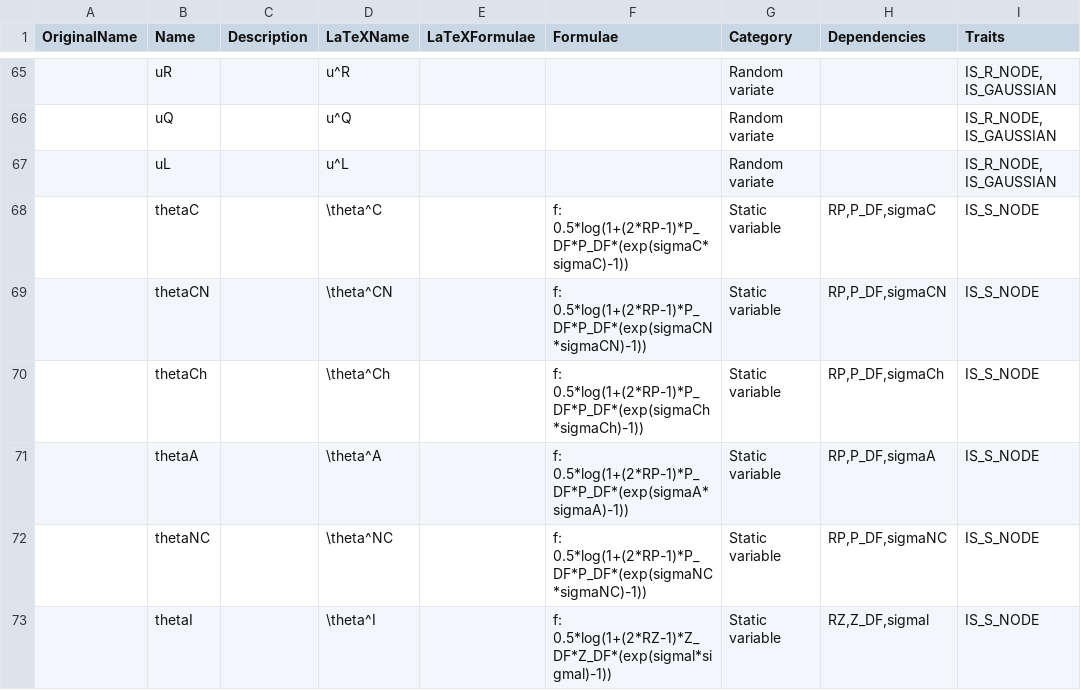
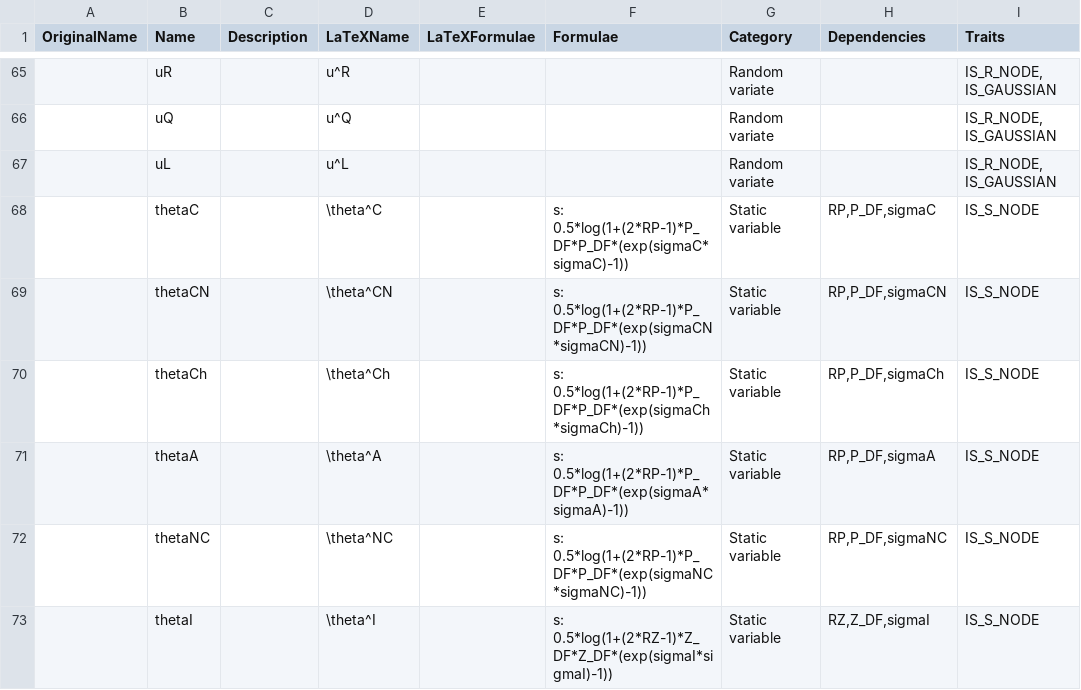
Before and after one commit to lawmurray/NPZD, a CSV file: spec/StochasticNPZD.csv, drawn as a sheet; only a part is shown, gaps mark what is left out; the diff covers the shown part only.

Commit message:
Fixed compile errors in spreadsheet

```diff
--- a/spec/StochasticNPZD.csv
+++ b/spec/StochasticNPZD.csv
@@ -67,7 +67,7 @@
 ,"uL",,"u^L",,,"Random variate",,"IS_R_NODE, IS_GAUSSIAN"
-,"thetaC",,"\theta^C",,"f: 0.5*log(1+(2*RP-1)*P_DF*P_DF*(exp(sigmaC*sigmaC)-1))","Static variable","RP,P_DF,sigmaC","IS_S_NODE"
-,"thetaCN",,"\theta^CN",,"f: 0.5*log(1+(2*RP-1)*P_DF*P_DF*(exp(sigmaCN*sigmaCN)-1))","Static variable","RP,P_DF,sigmaCN","IS_S_NODE"
-,"thetaCh",,"\theta^Ch",,"f: 0.5*log(1+(2*RP-1)*P_DF*P_DF*(exp(sigmaCh*sigmaCh)-1))","Static variable","RP,P_DF,sigmaCh","IS_S_NODE"
-,"thetaA",,"\theta^A",,"f: 0.5*log(1+(2*RP-1)*P_DF*P_DF*(exp(sigmaA*sigmaA)-1))","Static variable","RP,P_DF,sigmaA","IS_S_NODE"
-,"thetaNC",,"\theta^NC",,"f: 0.5*log(1+(2*RP-1)*P_DF*P_DF*(exp(sigmaNC*sigmaNC)-1))","Static variable","RP,P_DF,sigmaNC","IS_S_NODE"
-,"thetaI",,"\theta^I",,"f: 0.5*log(1+(2*RZ-1)*Z_DF*Z_DF*(exp(sigmal*sigmal)-1))","Static variable","RZ,Z_DF,sigmal","IS_S_NODE"
+,"thetaC",,"\theta^C",,"s: 0.5*log(1+(2*RP-1)*P_DF*P_DF*(exp(sigmaC*sigmaC)-1))","Static variable","RP,P_DF,sigmaC","IS_S_NODE"
+,"thetaCN",,"\theta^CN",,"s: 0.5*log(1+(2*RP-1)*P_DF*P_DF*(exp(sigmaCN*sigmaCN)-1))","Static variable","RP,P_DF,sigmaCN","IS_S_NODE"
+,"thetaCh",,"\theta^Ch",,"s: 0.5*log(1+(2*RP-1)*P_DF*P_DF*(exp(sigmaCh*sigmaCh)-1))","Static variable","RP,P_DF,sigmaCh","IS_S_NODE"
+,"thetaA",,"\theta^A",,"s: 0.5*log(1+(2*RP-1)*P_DF*P_DF*(exp(sigmaA*sigmaA)-1))","Static variable","RP,P_DF,sigmaA","IS_S_NODE"
+,"thetaNC",,"\theta^NC",,"s: 0.5*log(1+(2*RP-1)*P_DF*P_DF*(exp(sigmaNC*sigmaNC)-1))","Static variable","RP,P_DF,sigmaNC","IS_S_NODE"
+,"thetaI",,"\theta^I",,"s: 0.5*log(1+(2*RZ-1)*Z_DF*Z_DF*(exp(sigmaI*sigmaI)-1))","Static variable","RZ,Z_DF,sigmaI","IS_S_NODE"
```
Also changed, not shown: 10 edited cells elsewhere in this file.
